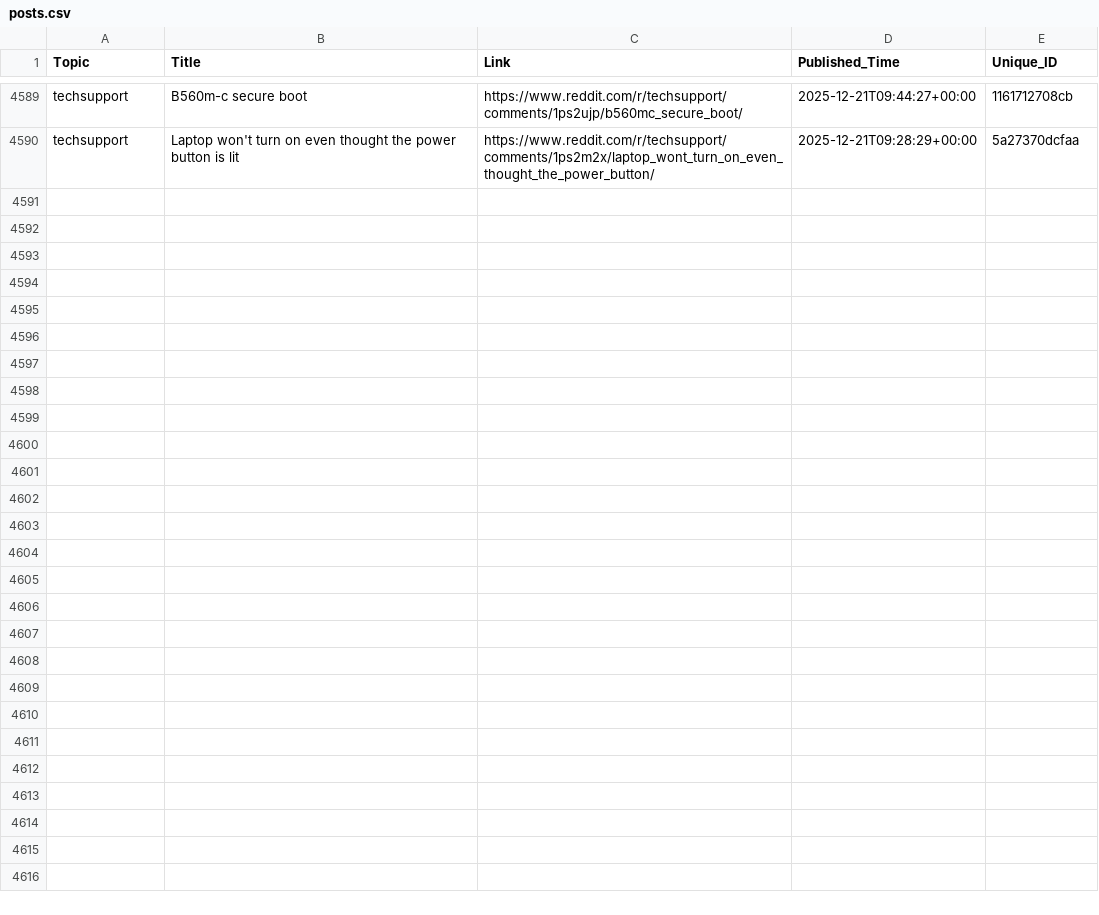
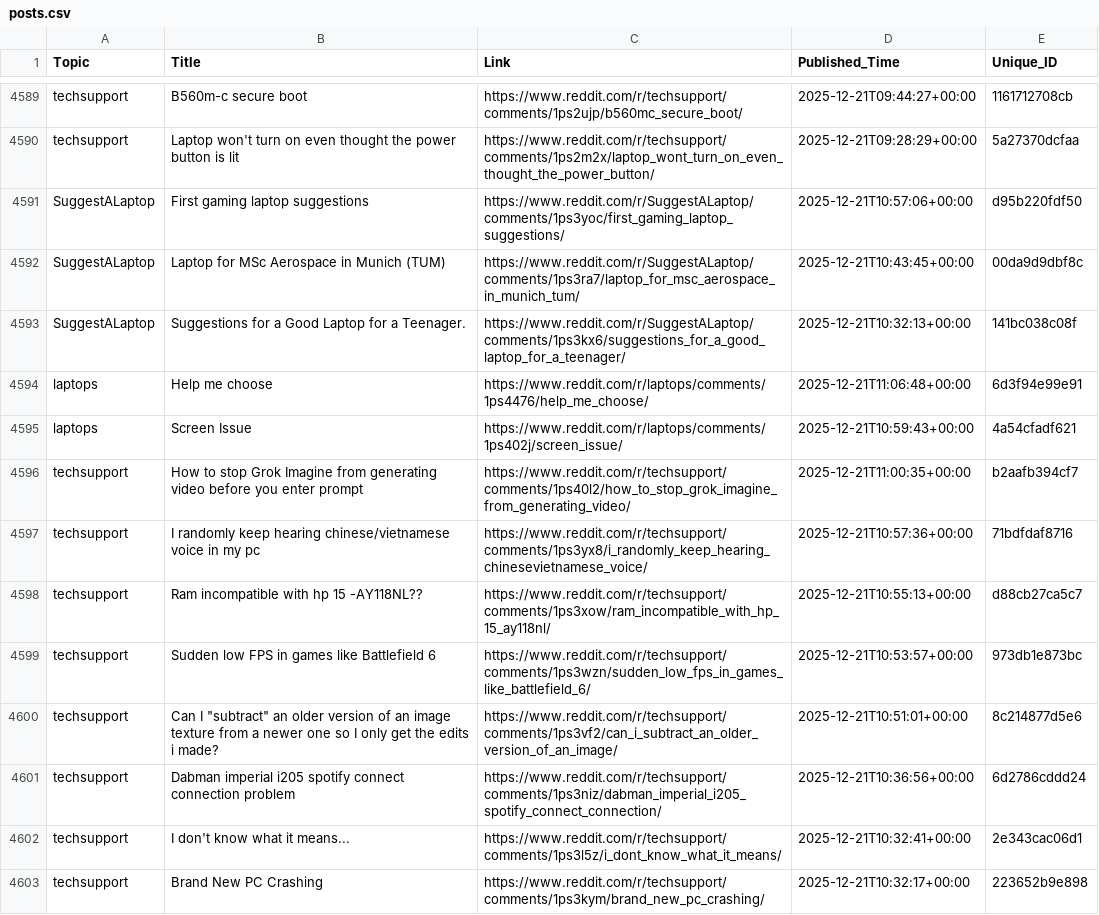
Before and after one commit to sidhu2690/reddit-scrapper, a CSV file: posts.csv, drawn as a sheet; only a part is shown, gaps mark what is left out; the diff names each change by its address in the sheet, - before the commit and + after, or states it on an @@ line.

```diff
--- a/posts.csv
+++ b/posts.csv
+row 4591: SuggestALaptop | First gaming laptop suggestions | https://www.reddit.com/r/SuggestALaptop/comments/1ps3yoc/first_gaming_laptop_suggestions/ | 2025-12-21T10:57:06+00:00 | d95b220fdf50
+row 4592: SuggestALaptop | Laptop for MSc Aerospace in Munich (TUM) | https://www.reddit.com/r/SuggestALaptop/comments/1ps3ra7/laptop_for_msc_aerospace_in_munich_tum/ | 2025-12-21T10:43:45+00:00 | 00da9d9dbf8c
+row 4593: SuggestALaptop | Suggestions for a Good Laptop for a Teenager. | https://www.reddit.com/r/SuggestALaptop/comments/1ps3kx6/suggestions_for_a_good_laptop_for_a_teenager/ | 2025-12-21T10:32:13+00:00 | 141bc038c08f
+row 4594: laptops | Help me choose | https://www.reddit.com/r/laptops/comments/1ps4476/help_me_choose/ | 2025-12-21T11:06:48+00:00 | 6d3f94e99e91
+row 4595: laptops | Screen Issue | https://www.reddit.com/r/laptops/comments/1ps402j/screen_issue/ | 2025-12-21T10:59:43+00:00 | 4a54cfadf621
+row 4596: techsupport | How to stop Grok Imagine from generating video before you enter prompt | https://www.reddit.com/r/techsupport/comments/1ps40l2/how_to_stop_grok_imagine_from_generating_video/ | 2025-12-21T11:00:35+00:00 | b2aafb394cf7
+row 4597: techsupport | I randomly keep hearing chinese/vietnamese voice in my pc | https://www.reddit.com/r/techsupport/comments/1ps3yx8/i_randomly_keep_hearing_chinesevietnamese_voice/ | 2025-12-21T10:57:36+00:00 | 71bdfdaf8716
+row 4598: techsupport | Ram incompatible with hp 15 -AY118NL?? | https://www.reddit.com/r/techsupport/comments/1ps3xow/ram_incompatible_with_hp_15_ay118nl/ | 2025-12-21T10:55:13+00:00 | d88cb27ca5c7
+row 4599: techsupport | Sudden low FPS in games like Battlefield 6 | https://www.reddit.com/r/techsupport/comments/1ps3wzn/sudden_low_fps_in_games_like_battlefield_6/ | 2025-12-21T10:53:57+00:00 | 973db1e873bc
+row 4600: techsupport | Can I "subtract" an older version of an image texture from a newer one so I only get the edits i made? | https://www.reddit.com/r/techsupport/comments/1ps3vf2/can_i_subtract_an_older_version_of_an_image/ | 2025-12-21T10:51:01+00:00 | 8c214877d5e6
+row 4601: techsupport | Dabman imperial i205 spotify connect connection problem | https://www.reddit.com/r/techsupport/comments/1ps3niz/dabman_imperial_i205_spotify_connect_connection/ | 2025-12-21T10:36:56+00:00 | 6d2786cddd24
+row 4602: techsupport | I don't know what it means... | https://www.reddit.com/r/techsupport/comments/1ps3l5z/i_dont_know_what_it_means/ | 2025-12-21T10:32:41+00:00 | 2e343cac06d1
+row 4603: techsupport | Brand New PC Crashing | https://www.reddit.com/r/techsupport/comments/1ps3kym/brand_new_pc_crashing/ | 2025-12-21T10:32:17+00:00 | 223652b9e898
```
